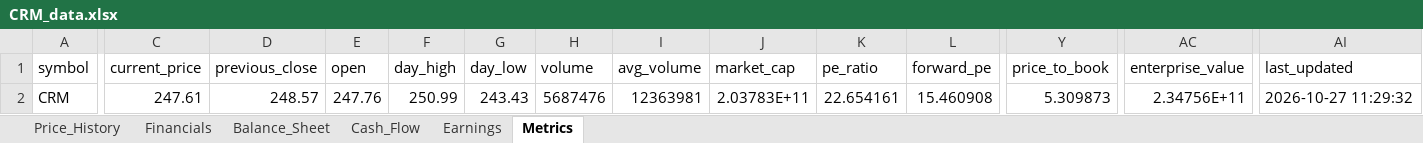
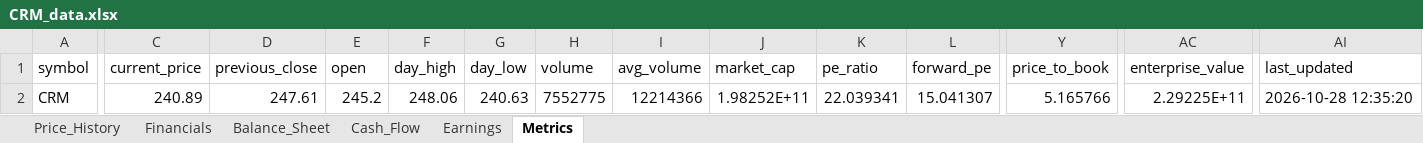
Before and after one commit to Jamesssurfer/StockResearch, an Excel workbook: data/CRM_data.xlsx, sheet Metrics, drawn as a sheet; only a part is shown, gaps mark what is left out; values as stored, in another font and other column widths than the file's, no borders; the diff names each change by its address in the sheet, - before the commit and + after, or states it on an @@ line.

```diff
--- a/data/CRM_data.xlsx (sheet Metrics)
+++ b/data/CRM_data.xlsx (sheet Metrics)
-C2 (current_price): 247.61
+C2 (current_price): 240.89
-D2 (previous_close): 248.57
+D2 (previous_close): 247.61
-E2 (open): 247.76
+E2 (open): 245.2
-F2 (day_high): 250.99
+F2 (day_high): 248.06
-G2 (day_low): 243.43
+G2 (day_low): 240.63
-H2 (volume): 5687476
+H2 (volume): 7552775
-I2 (avg_volume): 12363981
+I2 (avg_volume): 12214366
-J2 (market_cap): 2.03783E+11
+J2 (market_cap): 1.98252E+11
-K2 (pe_ratio): 22.654161
+K2 (pe_ratio): 22.039341
-L2 (forward_pe): 15.460908
+L2 (forward_pe): 15.041307
-Y2 (price_to_book): 5.309873
+Y2 (price_to_book): 5.165766
-AC2 (enterprise_value): 2.34756E+11
+AC2 (enterprise_value): 2.29225E+11
-AI2 (last_updated): 2026-10-27 11:29:32
+AI2 (last_updated): 2026-10-28 12:35:20
```
Also changed, not shown: sheet Price_History.
